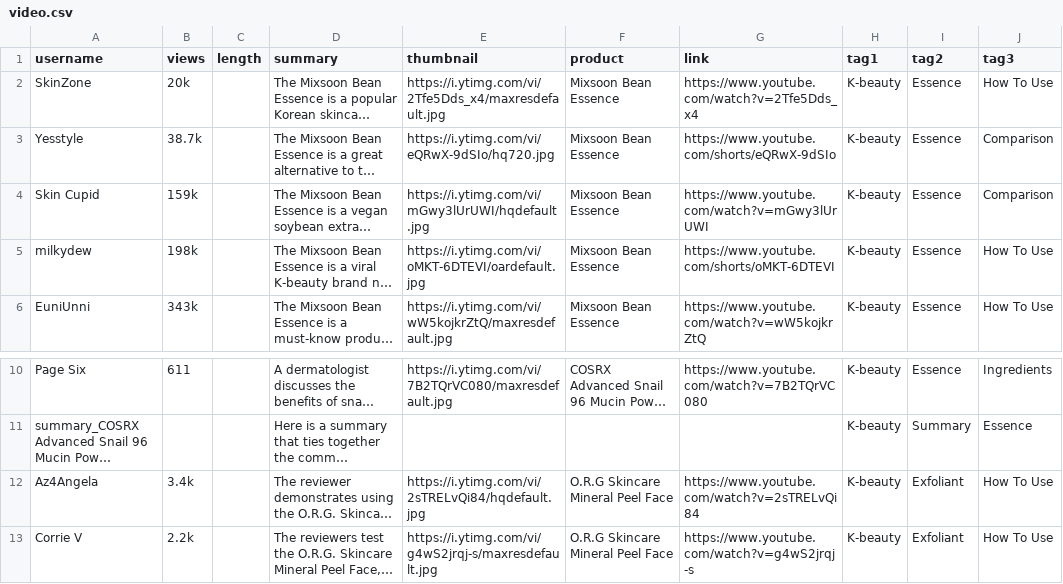
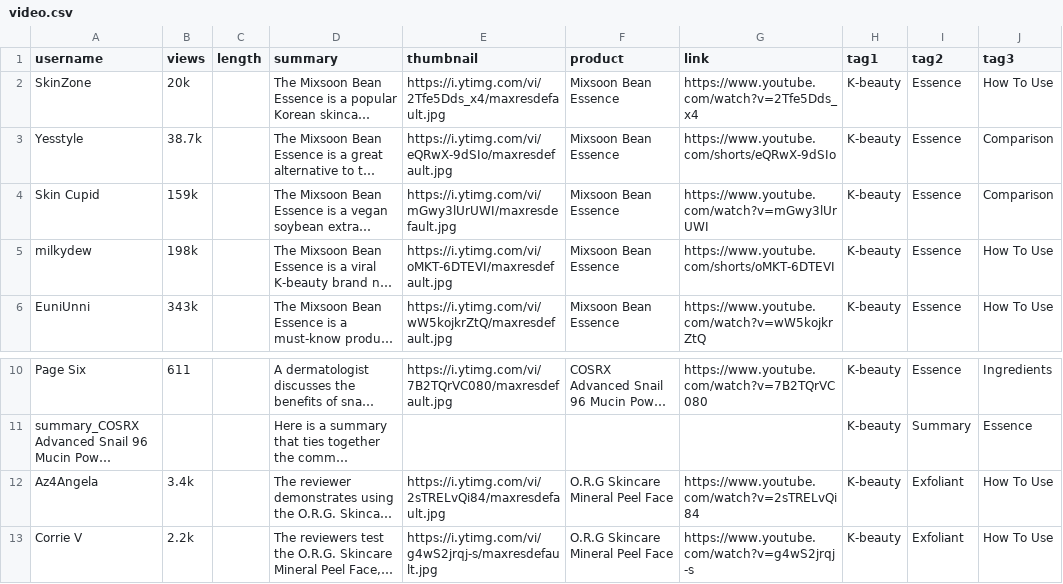
Before and after one commit to Turtdle/turtdle.github.io, a CSV file: video.csv, drawn as a sheet; only a part is shown, gaps mark what is left out; long unchanged cells end in …; the diff names each change by its address in the sheet, - before the commit and + after, or states it on an @@ line.

Commit message:
Updates

```diff
--- a/video.csv
+++ b/video.csv
-E3 (thumbnail): https://i.ytimg.com/vi/eQRwX-9dSIo/hq720.jpg
+E3 (thumbnail): https://i.ytimg.com/vi/eQRwX-9dSIo/maxresdefault.jpg
-E4 (thumbnail): https://i.ytimg.com/vi/mGwy3lUrUWI/hqdefault.jpg
+E4 (thumbnail): https://i.ytimg.com/vi/mGwy3lUrUWI/maxresdefault.jpg
-E5 (thumbnail): https://i.ytimg.com/vi/oMKT-6DTEVI/oardefault.jpg
+E5 (thumbnail): https://i.ytimg.com/vi/oMKT-6DTEVI/maxresdefault.jpg
-E12 (thumbnail): https://i.ytimg.com/vi/2sTRELvQi84/hqdefault.jpg
+E12 (thumbnail): https://i.ytimg.com/vi/2sTRELvQi84/maxresdefault.jpg
```
